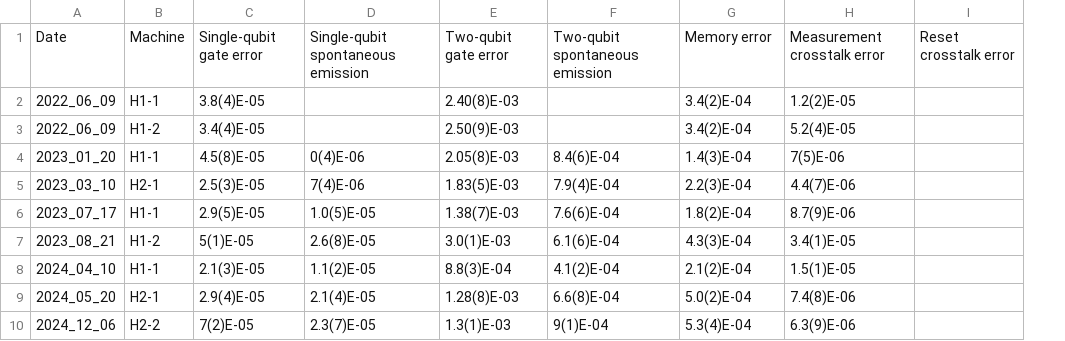
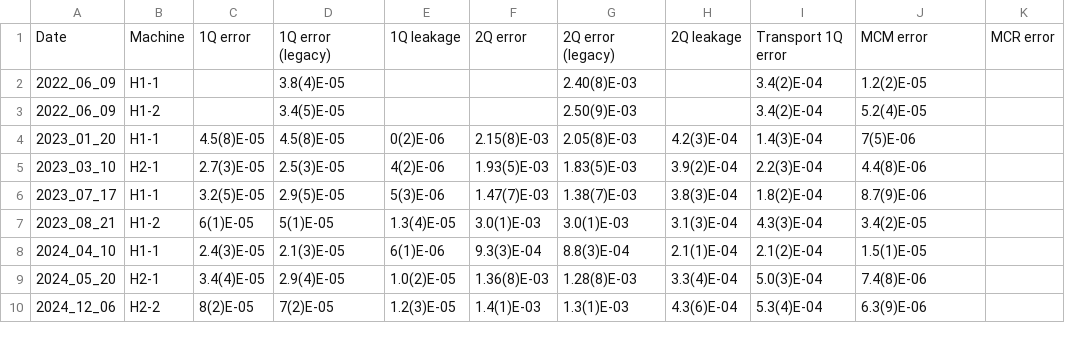
Before and after one commit to CQCL/quantinuum-hardware-specifications, a CSV file: notebooks/Spec sheet parameters.csv, drawn as a sheet; only a part is shown; removed rows and columns are numbered as before the commit, all else as after; the diff names each change by its address in the sheet, - before the commit and + after, or states it on an @@ line.

```diff
--- a/notebooks/Spec sheet parameters.csv
+++ b/notebooks/Spec sheet parameters.csv
+column C, rows 1-10: 1Q error |  |  | 4.5(8)E-05 | 2.7(3)E-05 | 3.2(5)E-05 | 6(1)E-05 | 2.4(3)E-05 | 3.4(4)E-05 | 8(2)E-05
-column D, rows 1-10: Single-qubit spontaneous emission |  |  | 0(4)E-06 | 7(4)E-06 | 1.0(5)E-05 | 2.6(8)E-05 | 1.1(2)E-05 | 2.1(4)E-05 | 2.3(7)E-05
+column E, rows 1-10: 1Q leakage |  |  | 0(2)E-06 | 4(2)E-06 | 5(3)E-06 | 1.3(4)E-05 | 6(1)E-06 | 1.0(2)E-05 | 1.2(3)E-05
+column F, rows 1-10: 2Q error |  |  | 2.15(8)E-03 | 1.93(5)E-03 | 1.47(7)E-03 | 3.0(1)E-03 | 9.3(3)E-04 | 1.36(8)E-03 | 1.4(1)E-03
-column F, rows 1-10: Two-qubit spontaneous emission |  |  | 8.4(6)E-04 | 7.9(4)E-04 | 7.6(6)E-04 | 6.1(6)E-04 | 4.1(2)E-04 | 6.6(8)E-04 | 9(1)E-04
+column H, rows 1-10: 2Q leakage |  |  | 4.2(3)E-04 | 3.9(2)E-04 | 3.8(3)E-04 | 3.1(3)E-04 | 2.1(1)E-04 | 3.3(4)E-04 | 4.3(6)E-04
-column I, row 1: Reset crosstalk error
+column K, row 1: MCR error
-D1: Single-qubit gate error
+D1: 1Q error (legacy)
-G1: Two-qubit gate error
+G1: 2Q error (legacy)
-I1: Memory error
+I1: Transport 1Q error
-J1: Measurement crosstalk error
+J1: MCM error
-D3: 3.4(4)E-05
+D3: 3.4(5)E-05
-J5: 4.4(7)E-06
+J5: 4.4(8)E-06
-J7: 3.4(1)E-05
+J7: 3.4(2)E-05
-I9: 5.0(2)E-04
+I9: 5.0(3)E-04
```
Also changed, not shown: notebooks/Emulator parameters.csv, 1 other file.
